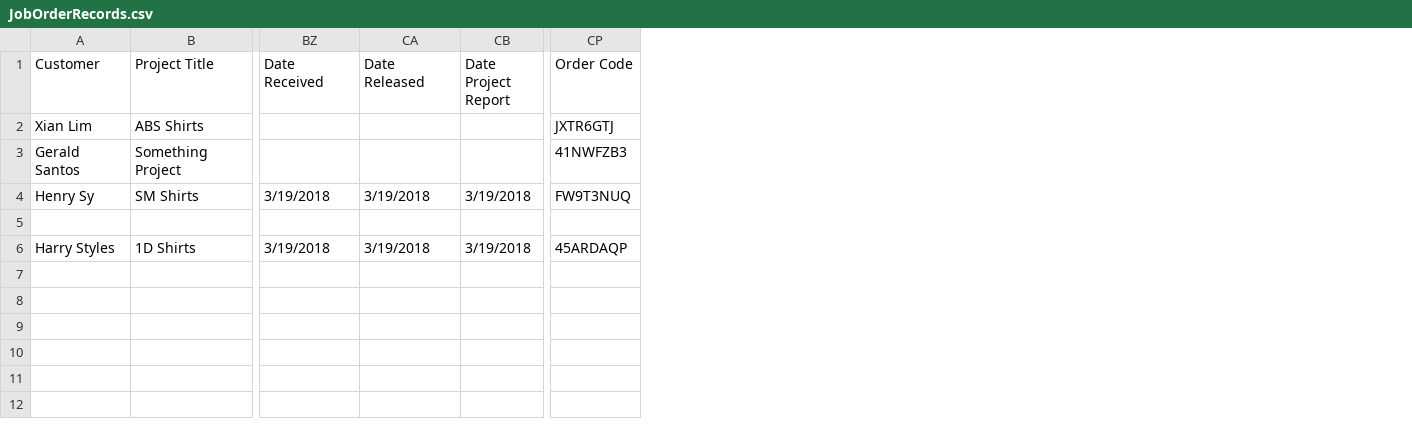
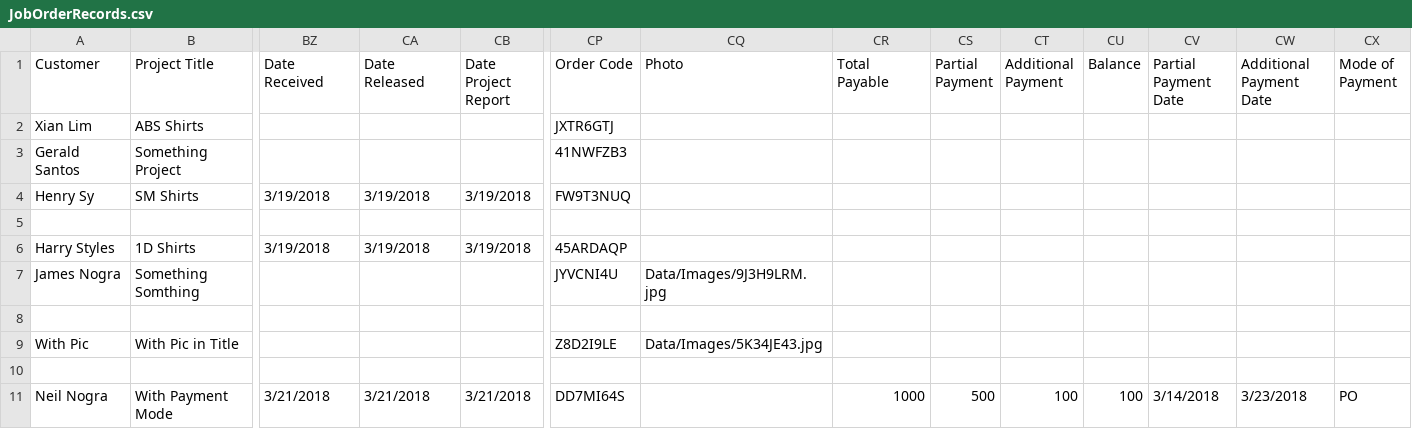
Before and after one commit to jamesnogra/GrafixJobOrder, a CSV file: GrafixJobOrders/bin/Debug/Data/JobOrderRecords.csv, drawn as a sheet; only a part is shown, gaps mark what is left out; rows hold the shown columns only; the diff names each change by its address in the sheet, - before the commit and + after, or states it on an @@ line.

```diff
--- a/GrafixJobOrders/bin/Debug/Data/JobOrderRecords.csv
+++ b/GrafixJobOrders/bin/Debug/Data/JobOrderRecords.csv
+column CQ (Photo), empty
+column CR (Total Payable), empty
+column CS (Partial Payment), empty
+column CT (Additional Payment), empty
+column CU (Balance), empty
+column CV (Partial Payment Date), empty
+column CW (Additional Payment Date), empty
+column CX (Mode of Payment), empty
+row 7: James Nogra | Something Somthing |  |  |  | JYVCNI4U | Data/Images/9J3H9LRM.jpg
+row 8: (empty)
+row 9: With Pic | With Pic in Title |  |  |  | Z8D2I9LE | Data/Images/5K34JE43.jpg
+row 10: (empty)
+row 11: Neil Nogra | With Payment Mode | 3/21/2018 | 3/21/2018 | 3/21/2018 | DD7MI64S |  | 1000 | 500 | 100 | 100 | 3/14/2018 | 3/23/2018 | PO
```
Also changed, not shown: GrafixJobOrders/bin/Debug/Data/Format.csv, GrafixJobOrders/bin/Debug/Data/JobOrderRecordsBackup.csv, 13 other files.
